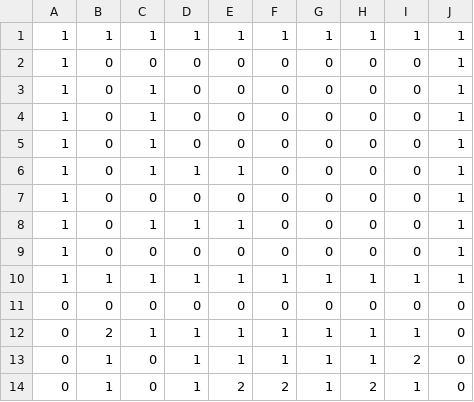
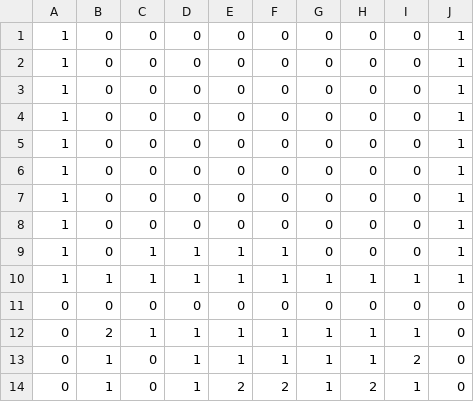
Before and after one commit to SYUNKI-1012/Working, a CSV file: Assets/map.csv, drawn as a sheet; only a part is shown; removed rows and columns are numbered as before the commit, all else as after; the diff names each change by its address in the sheet, - before the commit and + after, or states it on an @@ line.

```diff
--- a/Assets/map.csv
+++ b/Assets/map.csv
-row 1: 1 | 1 | 1 | 1 | 1 | 1 | 1 | 1 | 1 | 1
-row 3: 1 | 0 | 1 | 0 | 0 | 0 | 0 | 0 | 0 | 1
-row 4: 1 | 0 | 1 | 0 | 0 | 0 | 0 | 0 | 0 | 1
-row 5: 1 | 0 | 1 | 0 | 0 | 0 | 0 | 0 | 0 | 1
-row 6: 1 | 0 | 1 | 1 | 1 | 0 | 0 | 0 | 0 | 1
-row 8: 1 | 0 | 1 | 1 | 1 | 0 | 0 | 0 | 0 | 1
+row 4: 1 | 0 | 0 | 0 | 0 | 0 | 0 | 0 | 0 | 1
+row 5: 1 | 0 | 0 | 0 | 0 | 0 | 0 | 0 | 0 | 1
+row 6: 1 | 0 | 0 | 0 | 0 | 0 | 0 | 0 | 0 | 1
+row 7: 1 | 0 | 0 | 0 | 0 | 0 | 0 | 0 | 0 | 1
+row 8: 1 | 0 | 0 | 0 | 0 | 0 | 0 | 0 | 0 | 1
+row 9: 1 | 0 | 1 | 1 | 1 | 1 | 0 | 0 | 0 | 1
```
Also changed, not shown: 5 other files.
